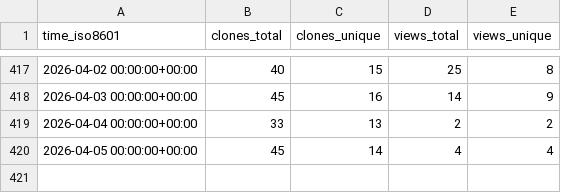
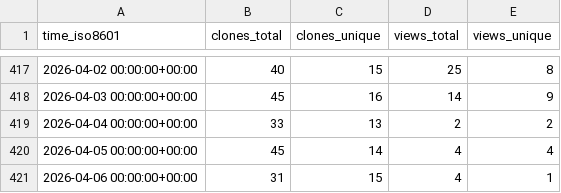
Before and after one commit to sphexa-org/sphexa, a CSV file: sphexa-org/sphexa/ghrs-data/views_clones_aggregate.csv, drawn as a sheet; only a part is shown, gaps mark what is left out; the diff names each change by its address in the sheet, - before the commit and + after, or states it on an @@ line.

```diff
--- a/sphexa-org/sphexa/ghrs-data/views_clones_aggregate.csv
+++ b/sphexa-org/sphexa/ghrs-data/views_clones_aggregate.csv
+row 421: 2026-04-06 00:00:00+00:00 | 31 | 15 | 4 | 1
```
Also changed, not shown: 1 other file.
